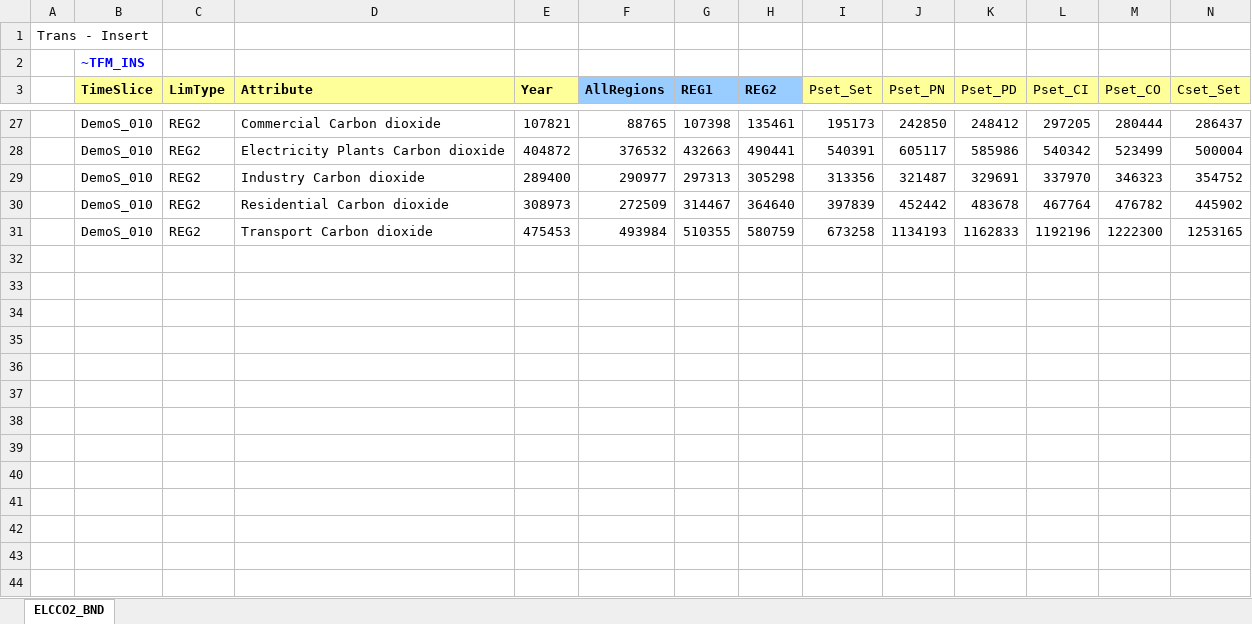
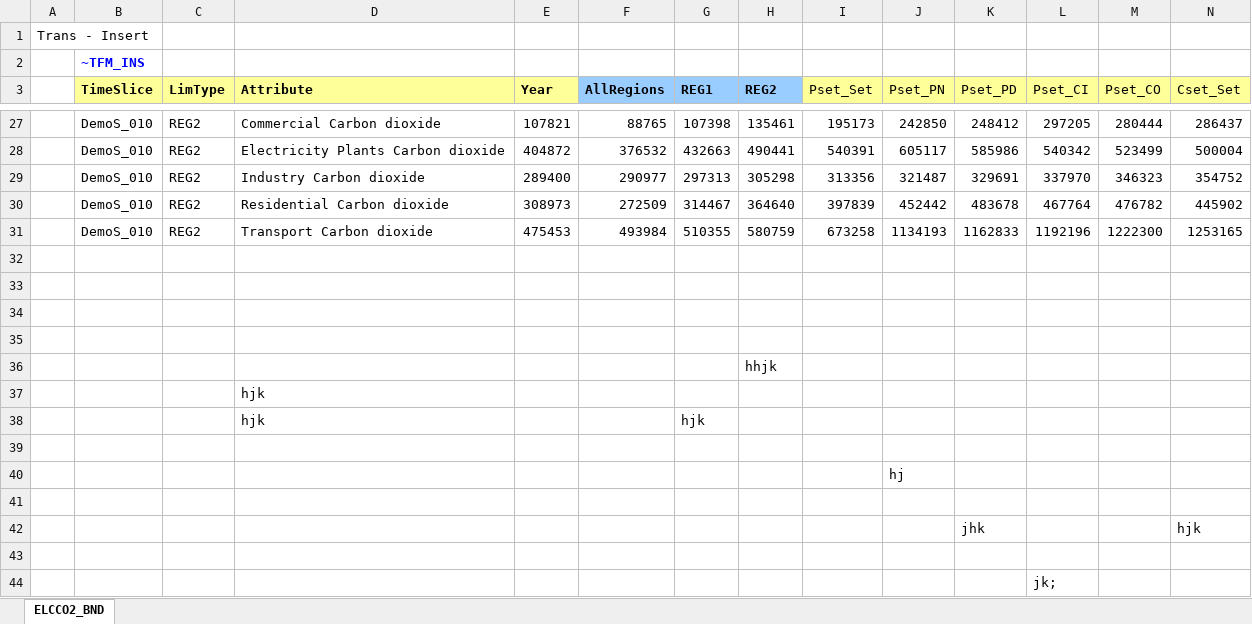
Before and after one commit to HarishKumar-1408/veda-testing-model, an Excel workbook: SuppXLS/Scen_ELC_CO2_BOUND.xlsx, sheet ELCCO2_BND, drawn as a sheet; only a part is shown, gaps mark what is left out; values as stored, in another font and other column widths than the file's, no borders; charts and pictures not drawn; rows hold the shown columns only; the diff names each change by its address in the sheet, - before the commit and + after, or states it on an @@ line.

Commit message:
Update Scen_ELC_CO2_BOUND.xlsx

```diff
--- a/SuppXLS/Scen_ELC_CO2_BOUND.xlsx (sheet ELCCO2_BND)
+++ b/SuppXLS/Scen_ELC_CO2_BOUND.xlsx (sheet ELCCO2_BND)
+row 32: (empty)
+row 33: (empty)
+row 34: (empty)
+row 35: (empty)
+row 36:  |  |  |  |  |  |  | hhjk
+row 37:  |  |  | hjk
+row 38:  |  |  | hjk |  |  | hjk
+row 39: (empty)
+row 40:  |  |  |  |  |  |  |  |  | hj
+row 41: (empty)
+row 42:  |  |  |  |  |  |  |  |  |  | jhk |  |  | hjk
+row 43: (empty)
+row 44:  |  |  |  |  |  |  |  |  |  |  | jk;
```
